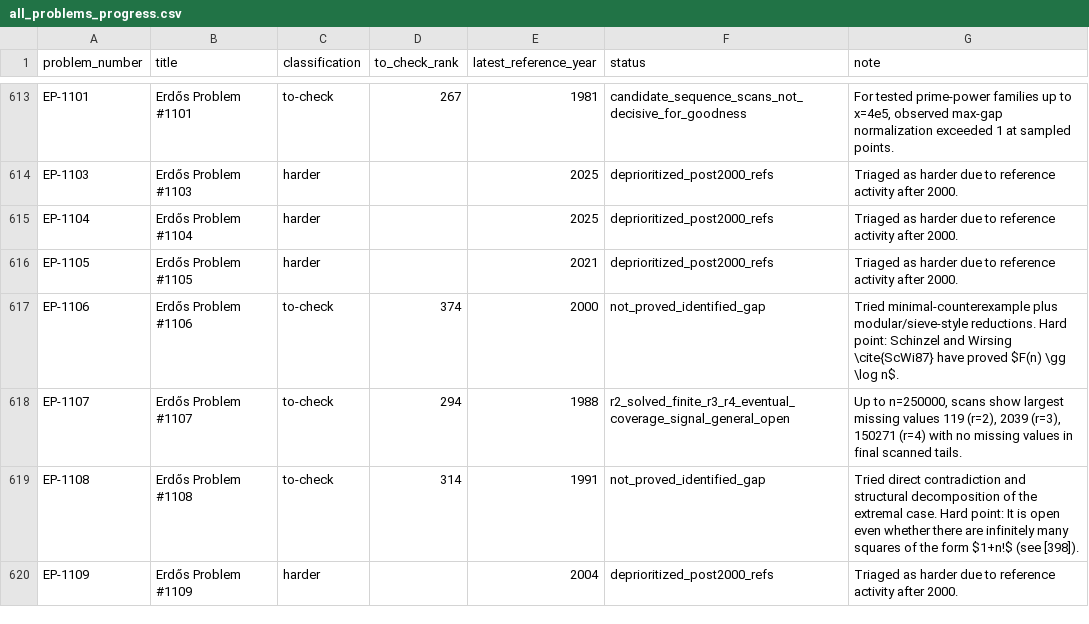
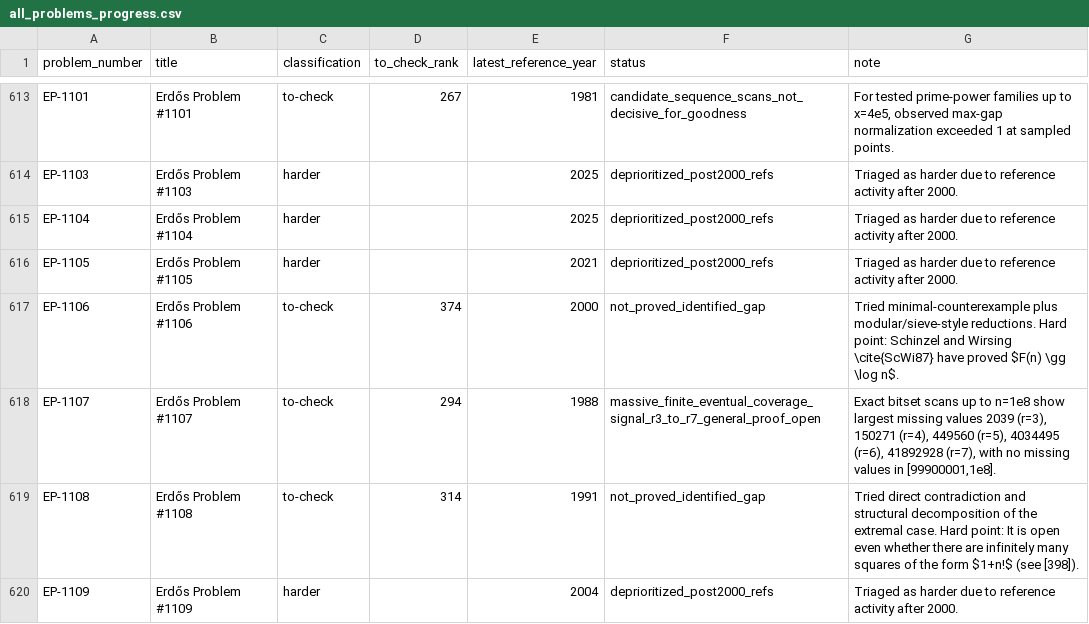
Before and after one commit to przchojecki/agentic-erdos, a CSV file: data/all_problems_progress.csv, drawn as a sheet; only a part is shown, gaps mark what is left out.

Commit message:
EP-1107: add 1e8 bitset scans and upgrade to v4 finite-coverage signal

```diff
--- a/data/all_problems_progress.csv
+++ b/data/all_problems_progress.csv
@@ -617,3 +617,3 @@
 "EP-1106","Erdős Problem #1106","to-check","374","2000","not_proved_identified_gap","Tried minimal-counterexample plus modular/sieve-style reductions. Hard point: Schinzel and Wirsing \cite{ScWi87} have proved $F(n) \gg \log n$."
-"EP-1107","Erdős Problem #1107","to-check","294","1988","r2_solved_finite_r3_r4_eventual_coverage_signal_general_open","Up to n=250000, scans show largest missing values 119 (r=2), 2039 (r=3), 150271 (r=4) with no missing values in final scanned tails."
+"EP-1107","Erdős Problem #1107","to-check","294","1988","massive_finite_eventual_coverage_signal_r3_to_r7_general_proof_open","Exact bitset scans up to n=1e8 show largest missing values 2039 (r=3), 150271 (r=4), 449560 (r=5), 4034495 (r=6), 41892928 (r=7), with no missing values in [99900001,1e8]."
 "EP-1108","Erdős Problem #1108","to-check","314","1991","not_proved_identified_gap","Tried direct contradiction and structural decomposition of the extremal case. Hard point: It is open even whether there are infinitely many squares of the form $1+n!$ (see [398])."
```
Also changed, not shown: 5 other files.
